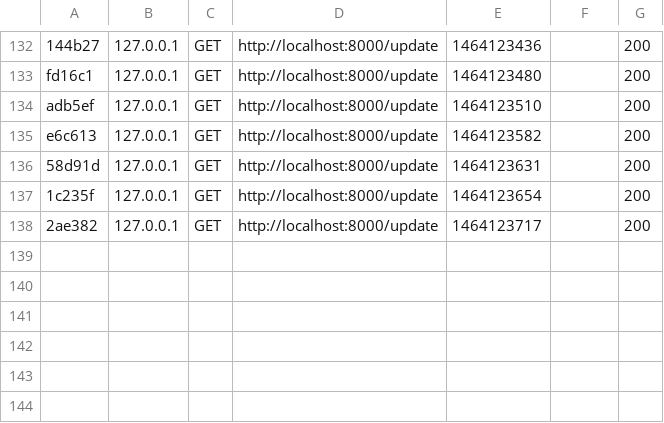
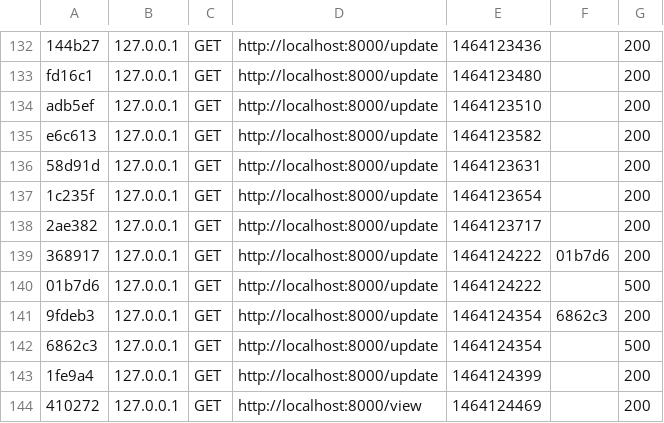
Before and after one commit to W1ldc4rdMMX/DecChallenge, a CSV file: DevChallenge/var/cache/dev/profiler/index.csv, drawn as a sheet; only a part is shown, gaps mark what is left out.

Commit message:
updated loading of data to edit

```diff
--- a/DevChallenge/var/cache/dev/profiler/index.csv
+++ b/DevChallenge/var/cache/dev/profiler/index.csv
@@ -138 +138,7 @@ e6c613,127.0.0.1,GET,http://localhost:8000/update,1464123582,,200
 2ae382,127.0.0.1,GET,http://localhost:8000/update,1464123717,,200
+368917,127.0.0.1,GET,http://localhost:8000/update,1464124222,01b7d6,200
+01b7d6,127.0.0.1,GET,http://localhost:8000/update,1464124222,,500
+9fdeb3,127.0.0.1,GET,http://localhost:8000/update,1464124354,6862c3,200
+6862c3,127.0.0.1,GET,http://localhost:8000/update,1464124354,,500
+1fe9a4,127.0.0.1,GET,http://localhost:8000/update,1464124399,,200
+410272,127.0.0.1,GET,http://localhost:8000/view,1464124469,,200
```
Also changed, not shown: 1 other file.
